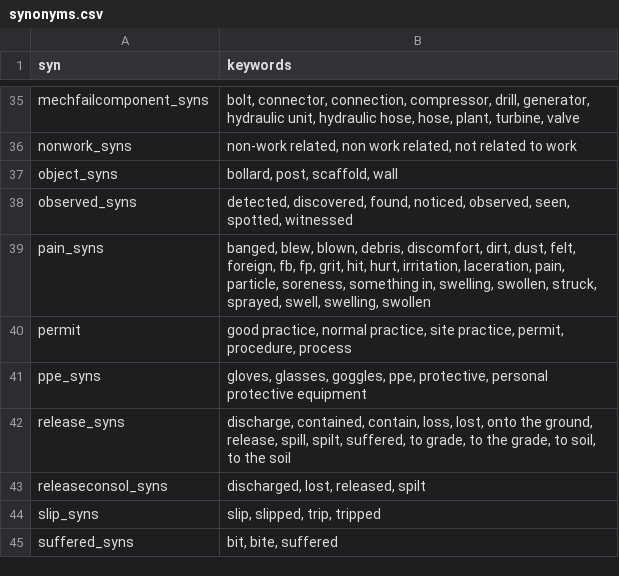
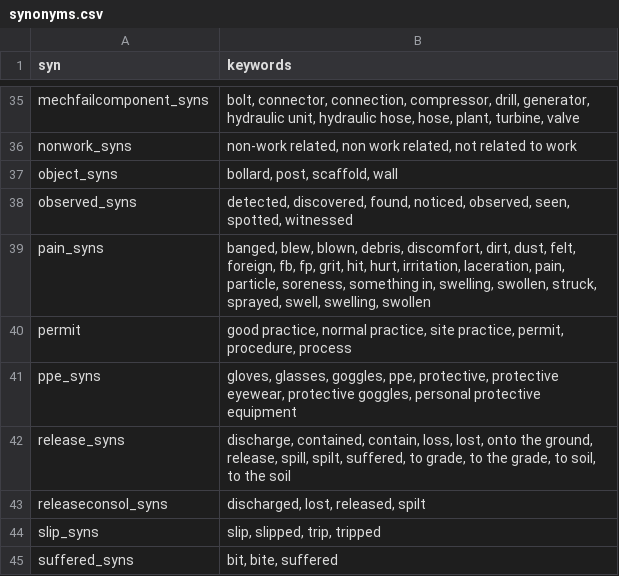
Before and after one commit to 3minuterecord/safety_report_topic_classification, a CSV file: 04_rule_book/synonyms.csv, drawn as a sheet; only a part is shown, gaps mark what is left out.

```diff
--- a/04_rule_book/synonyms.csv
+++ b/04_rule_book/synonyms.csv
@@ -40,3 +40,3 @@ pain_syns,"banged, blew, blown, debris, discomfort, dirt, dust, felt, foreign, f
 permit,"good practice, normal practice, site practice, permit, procedure, process"
-ppe_syns,"gloves, glasses, goggles, ppe, protective, personal protective equipment"
+ppe_syns,"gloves, glasses, goggles, ppe, protective, protective eyewear, protective goggles, personal protective equipment"
 release_syns,"discharge, contained, contain, loss, lost, onto the ground, release, spill, spilt, suffered, to grade, to the grade, to soil, to the soil"
```
Also changed, not shown: 04_rule_book/language_prompts.csv, 4 other files.
